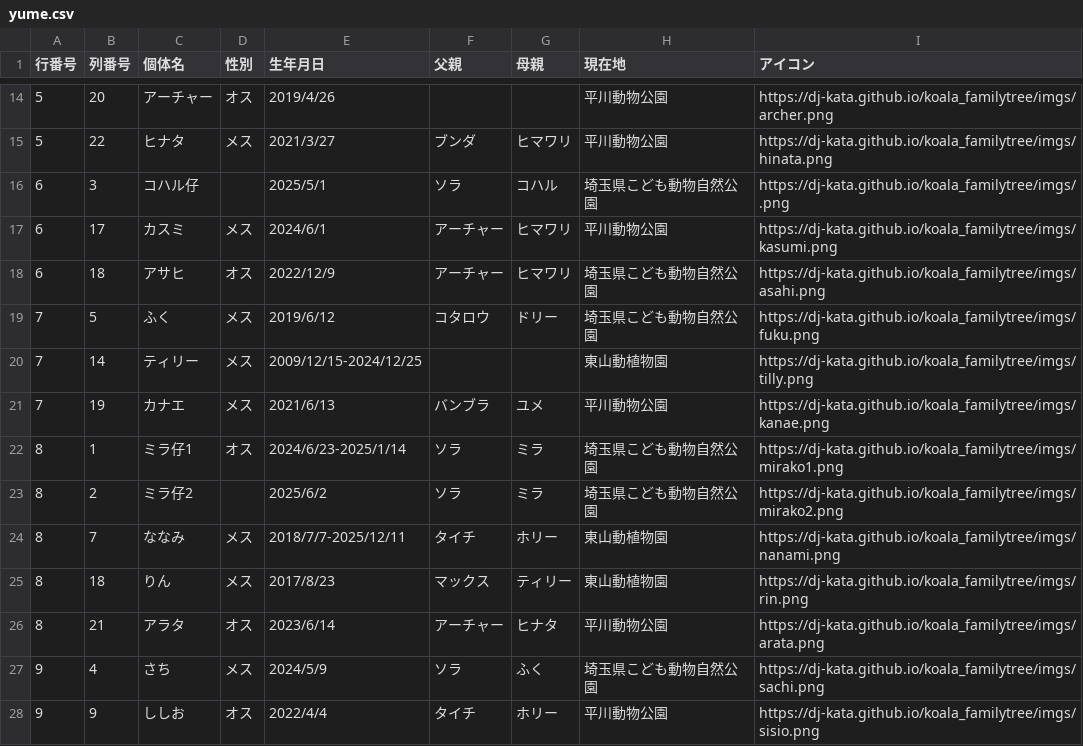
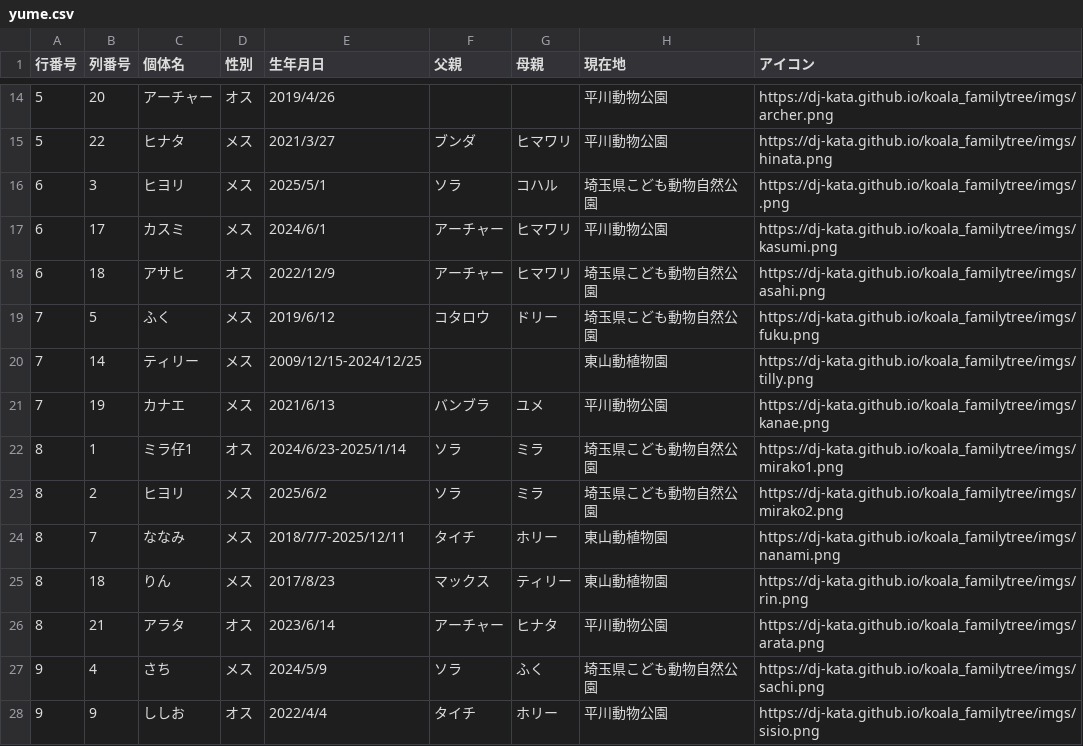
Before and after one commit to dj-kata/koala_familytree, a CSV file: csvs/yume.csv, drawn as a sheet; only a part is shown, gaps mark what is left out.

Commit message:
ヒヨリ、ポル追加

```diff
--- a/csvs/yume.csv
+++ b/csvs/yume.csv
@@ -15,3 +15,3 @@
 5,22,ヒナタ,メス,2021/3/27,ブンダ,ヒマワリ,平川動物公園,https://dj-kata.github.io/koala_familytree/imgs/hinata.png
-6,3,コハル仔,,2025/5/1,ソラ,コハル,埼玉県こども動物自然公園,https://dj-kata.github.io/koala_familytree/imgs/.png
+6,3,ヒヨリ,メス,2025/5/1,ソラ,コハル,埼玉県こども動物自然公園,https://dj-kata.github.io/koala_familytree/imgs/.png
 6,17,カスミ,メス,2024/6/1,アーチャー,ヒマワリ,平川動物公園,https://dj-kata.github.io/koala_familytree/imgs/kasumi.png
@@ -22,3 +22,3 @@
 8,1,ミラ仔1,オス,2024/6/23-2025/1/14,ソラ,ミラ,埼玉県こども動物自然公園,https://dj-kata.github.io/koala_familytree/imgs/mirako1.png
-8,2,ミラ仔2,,2025/6/2,ソラ,ミラ,埼玉県こども動物自然公園,https://dj-kata.github.io/koala_familytree/imgs/mirako2.png
+8,2,ヒヨリ,メス,2025/6/2,ソラ,ミラ,埼玉県こども動物自然公園,https://dj-kata.github.io/koala_familytree/imgs/mirako2.png
 8,7,ななみ,メス,2018/7/7-2025/12/11,タイチ,ホリー,東山動植物園,https://dj-kata.github.io/koala_familytree/imgs/nanami.png
```
